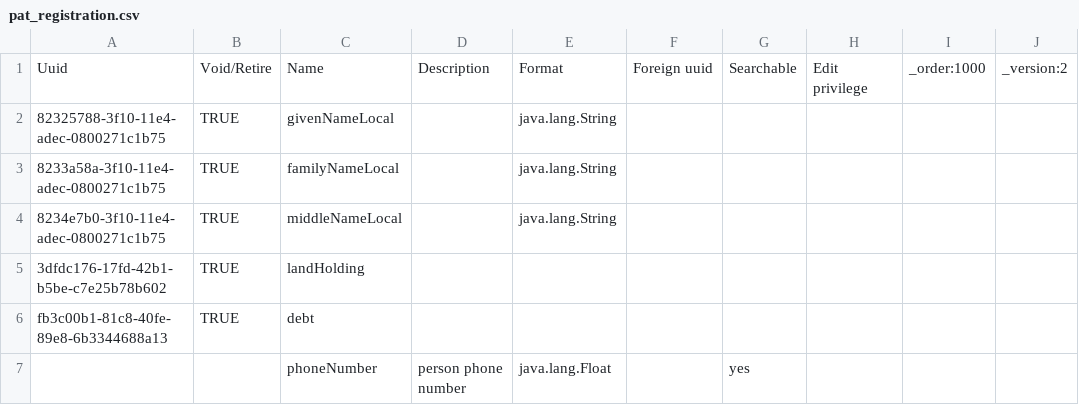
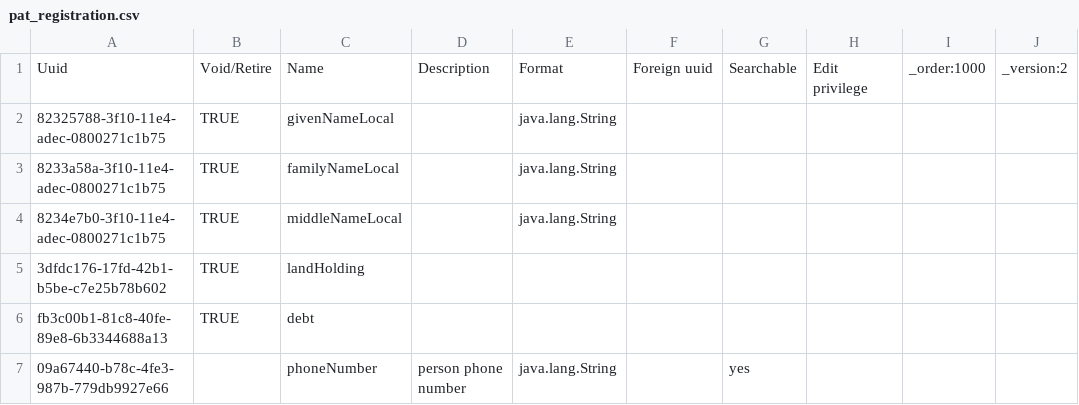
Before and after one commit to IntelliSOFT-Consulting/ehospital_metadata, a CSV file: configuration/personattributetypes/pat_registration.csv, drawn as a sheet.

Commit message:
Nutrition values and phone attributes

```diff
--- a/configuration/personattributetypes/pat_registration.csv
+++ b/configuration/personattributetypes/pat_registration.csv
@@ -6,2 +6,2 @@ Uuid,Void/Retire,Name,Description,Format,Foreign uuid,Searchable,Edit privilege,
 fb3c00b1-81c8-40fe-89e8-6b3344688a13,TRUE,debt,,,,,,,
-,,phoneNumber,person phone number,java.lang.Float,,yes,,,
+09a67440-b78c-4fe3-987b-779db9927e66,,phoneNumber,person phone number,java.lang.String,,yes,,,
```
Also changed, not shown: 1 other file.
